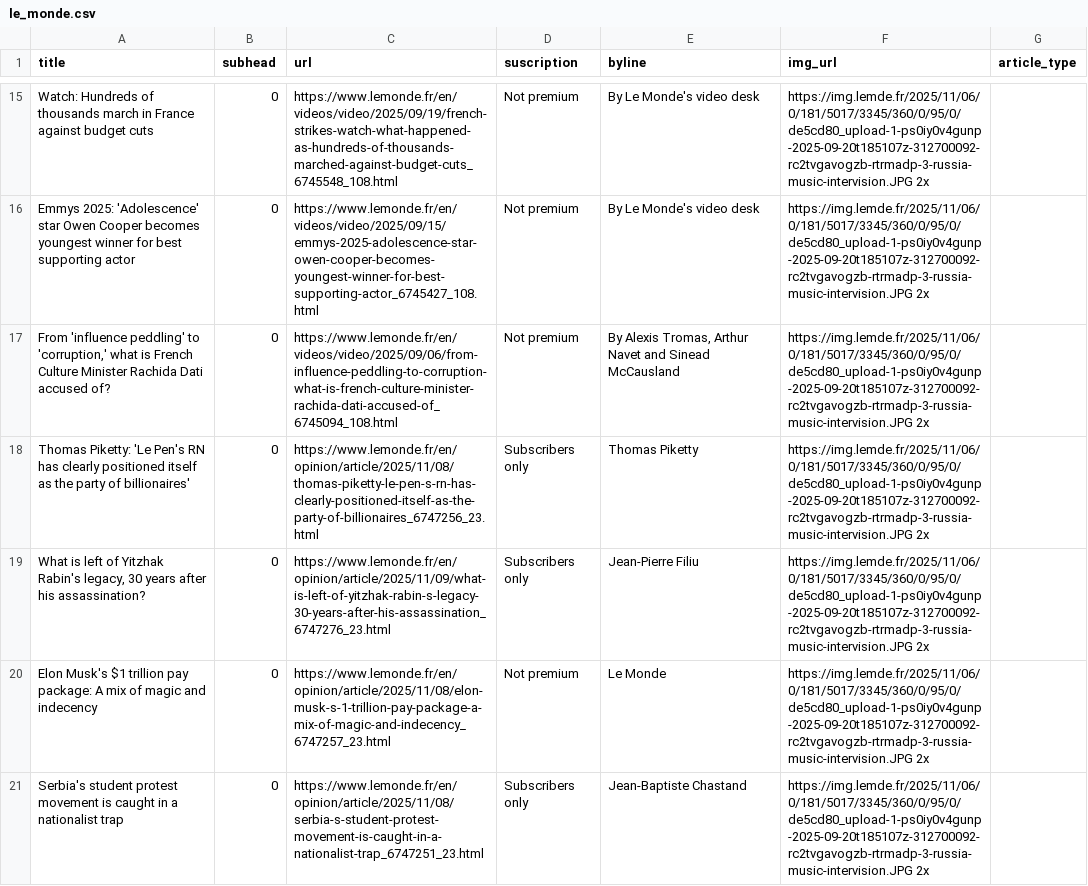
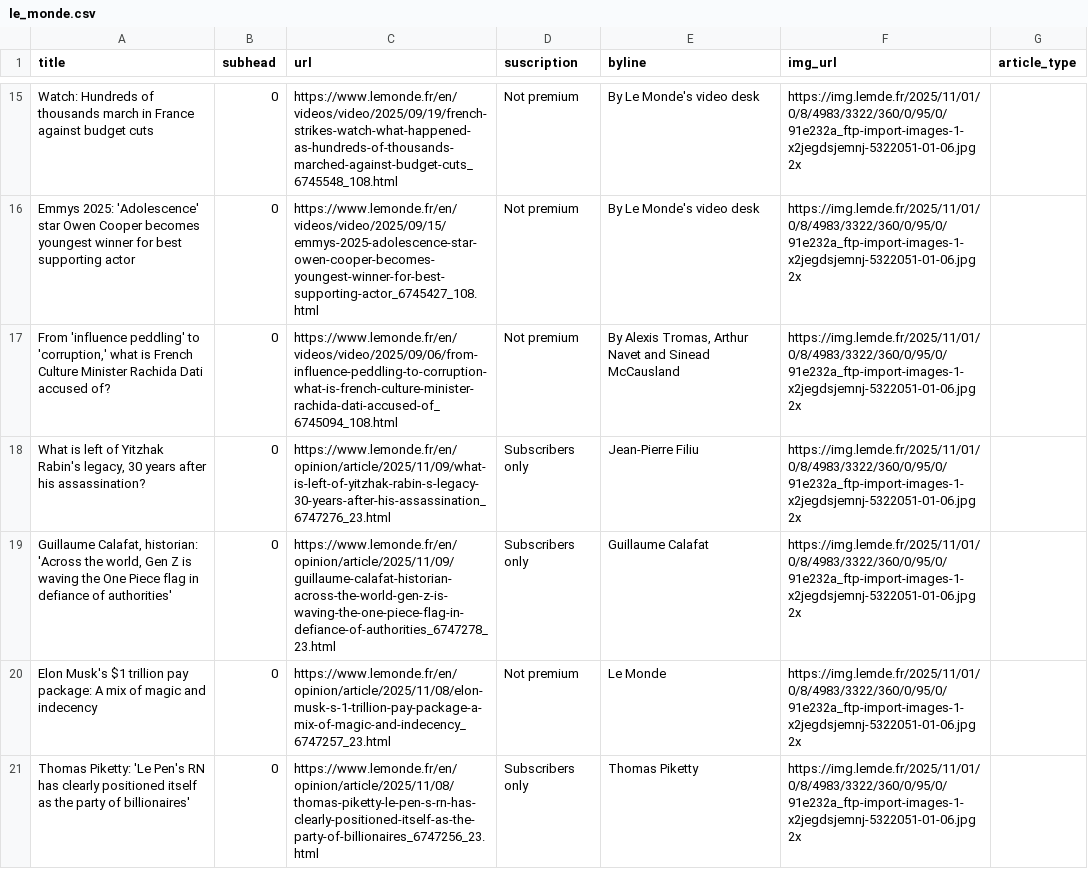
Before and after one commit to tefaceli/LEDE-homework-scraping, a CSV file: le_monde.csv, drawn as a sheet; only a part is shown, gaps mark what is left out; removed rows and columns are numbered as before the commit, all else as after; the diff covers the shown part only; the diff names each change by its address in the sheet, - before the commit and + after, or states it on an @@ line.

```diff
--- a/le_monde.csv
+++ b/le_monde.csv
-F15:F17 (img_url): https://img.lemde.fr/2025/11/06/0/181/5017/3345/360/0/95/0/de5cd80_upload-1-ps0iy0v4gunp-2025-09-20t185107z-312700092-rc2tvgavogzb-rtrmadp-3-russia-music-intervision.JPG 2x
+F15:F17 (img_url): https://img.lemde.fr/2025/11/01/0/8/4983/3322/360/0/95/0/91e232a_ftp-import-images-1-x2jegdsjemnj-5322051-01-06.jpg 2x
-row 18: Thomas Piketty: 'Le Pen's RN has clearly positioned itself as the party of billionaires' | 0 | https://www.lemonde.fr/en/opinion/article/2025/11/08/thomas-piketty-le-pen-s-rn-has-clearly-positioned-itself-as-the-party-of-billionaires_6747256_23.html | Subscribers only | Thomas Piketty | https://img.lemde.fr/2025/11/06/0/181/5017/3345/360/0/95/0/de5cd80_upload-1-ps0iy0v4gunp-2025-09-20t185107z-312700092-rc2tvgavogzb-rtrmadp-3-russia-music-intervision.JPG 2x
-F18 (img_url): https://img.lemde.fr/2025/11/06/0/181/5017/3345/360/0/95/0/de5cd80_upload-1-ps0iy0v4gunp-2025-09-20t185107z-312700092-rc2tvgavogzb-rtrmadp-3-russia-music-intervision.JPG 2x
+F18 (img_url): https://img.lemde.fr/2025/11/01/0/8/4983/3322/360/0/95/0/91e232a_ftp-import-images-1-x2jegdsjemnj-5322051-01-06.jpg 2x
+row 19: Guillaume Calafat, historian: 'Across the world, Gen Z is waving the One Piece flag in defiance of authorities' | 0 | https://www.lemonde.fr/en/opinion/article/2025/11/09/guillaume-calafat-historian-across-the-world-gen-z-is-waving-the-one-piece-flag-in-defiance-of-authorities_6747278_23.html | Subscribers only | Guillaume Calafat | https://img.lemde.fr/2025/11/01/0/8/4983/3322/360/0/95/0/91e232a_ftp-import-images-1-x2jegdsjemnj-5322051-01-06.jpg 2x
-F20:F21 (img_url): https://img.lemde.fr/2025/11/06/0/181/5017/3345/360/0/95/0/de5cd80_upload-1-ps0iy0v4gunp-2025-09-20t185107z-312700092-rc2tvgavogzb-rtrmadp-3-russia-music-intervision.JPG 2x
+F20:F21 (img_url): https://img.lemde.fr/2025/11/01/0/8/4983/3322/360/0/95/0/91e232a_ftp-import-images-1-x2jegdsjemnj-5322051-01-06.jpg 2x
-A21 (title): Serbia's student protest movement is caught in a nationalist trap
+A21 (title): Thomas Piketty: 'Le Pen's RN has clearly positioned itself as the party of billionaires'
-C21 (url): https://www.lemonde.fr/en/opinion/article/2025/11/08/serbia-s-student-protest-movement-is-caught-in-a-nationalist-trap_6747251_23.html
+C21 (url): https://www.lemonde.fr/en/opinion/article/2025/11/08/thomas-piketty-le-pen-s-rn-has-clearly-positioned-itself-as-the-party-of-billionaires_6747256_23.html
-E21 (byline): Jean-Baptiste Chastand
+E21 (byline): Thomas Piketty
```
Also changed, not shown: 6 added rows, 7 removed rows and 43 edited cells elsewhere in this file.
